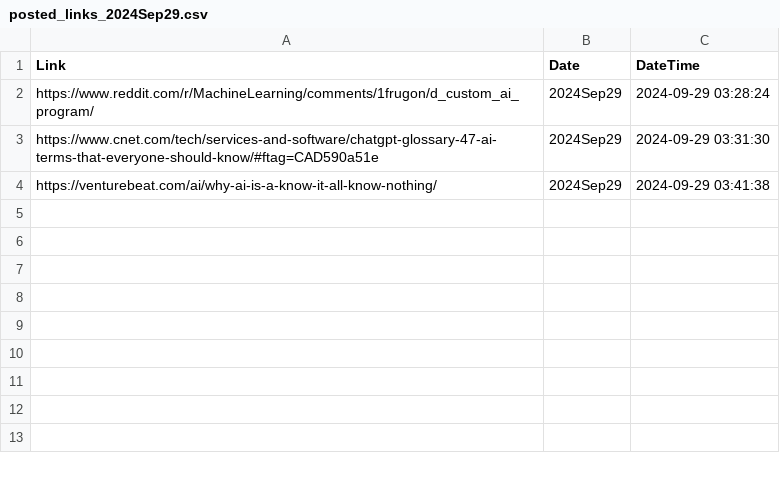
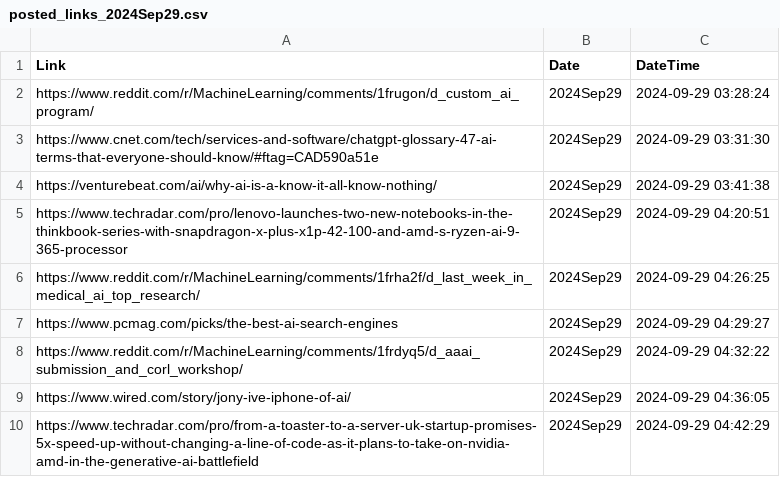
Before and after one commit to prblsing/TechInsightX, a CSV file: etc/ops/posted_links_2024Sep29.csv, drawn as a sheet.

```diff
--- a/etc/ops/posted_links_2024Sep29.csv
+++ b/etc/ops/posted_links_2024Sep29.csv
@@ -4 +4,7 @@ https://www.cnet.com/tech/services-and-software/chatgpt-glossary-47-ai-terms-tha
 https://venturebeat.com/ai/why-ai-is-a-know-it-all-know-nothing/,2024Sep29,2024-09-29 03:41:38
+https://www.techradar.com/pro/lenovo-launches-two-new-notebooks-in-the-thinkbook-series-with-snapdragon-x-plus-x1p-42-100-and-amd-s-ryzen-ai-9-365-processor,2024Sep29,2024-09-29 04:20:51
+https://www.reddit.com/r/MachineLearning/comments/1frha2f/d_last_week_in_medical_ai_top_research/,2024Sep29,2024-09-29 04:26:25
+https://www.pcmag.com/picks/the-best-ai-search-engines,2024Sep29,2024-09-29 04:29:27
+https://www.reddit.com/r/MachineLearning/comments/1frdyq5/d_aaai_submission_and_corl_workshop/,2024Sep29,2024-09-29 04:32:22
+https://www.wired.com/story/jony-ive-iphone-of-ai/,2024Sep29,2024-09-29 04:36:05
+https://www.techradar.com/pro/from-a-toaster-to-a-server-uk-startup-promises-5x-speed-up-without-changing-a-line-of-code-as-it-plans-to-take-on-nvidia-amd-in-the-generative-ai-battlefield,2024Sep29,2024-09-29 04:42:29
```
Also changed, not shown: 1 other file.
